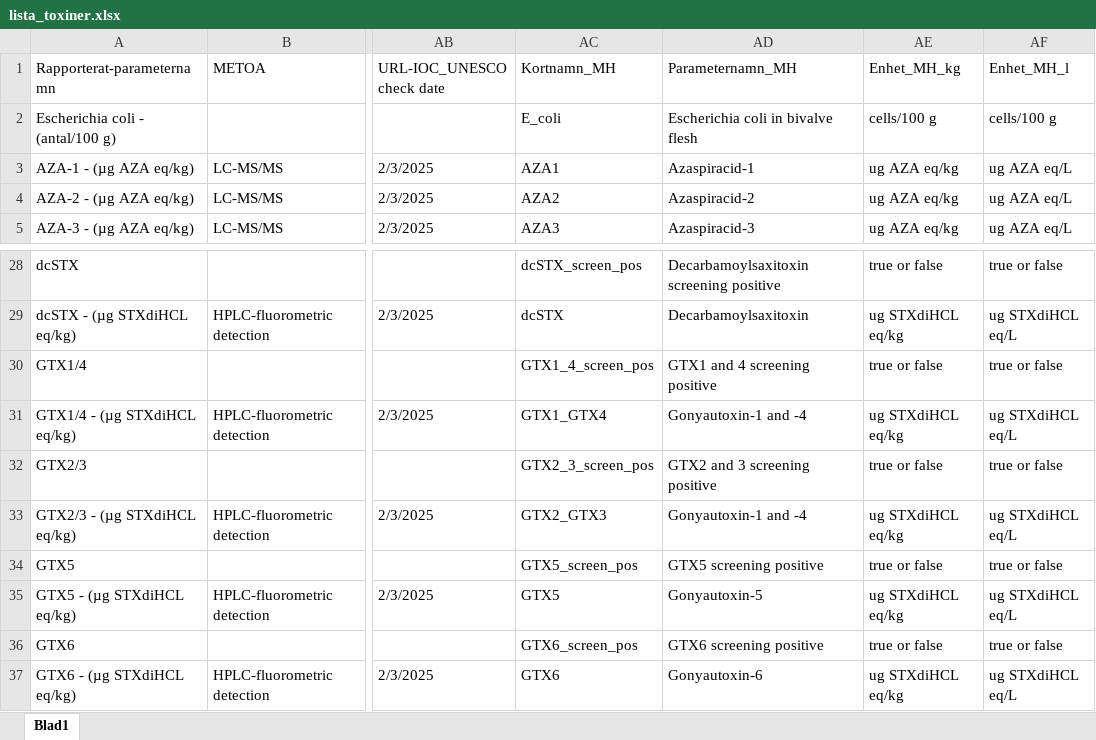
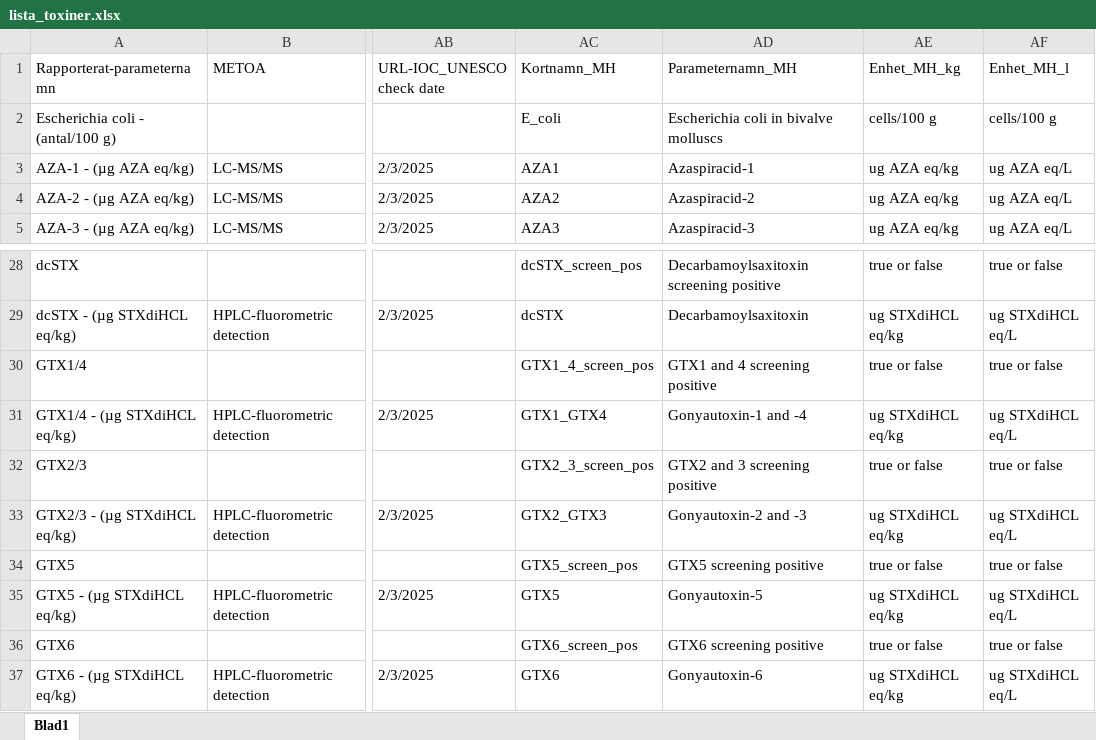
Before and after one commit to nodc-sweden/SLV-Biotoxin-Validator-App, an Excel workbook: config/lista_toxiner.xlsx, sheet Blad1, drawn as a sheet; only a part is shown, gaps mark what is left out; values as stored, in another font and other column widths than the file's, no cell formats; the diff names each change by its address in the sheet, - before the commit and + after, or states it on an @@ line.

Commit message:
E.coli

```diff
--- a/config/lista_toxiner.xlsx (sheet Blad1)
+++ b/config/lista_toxiner.xlsx (sheet Blad1)
-AD2 (Parameternamn_MH): Escherichia coli in bivalve flesh
+AD2 (Parameternamn_MH): Escherichia coli in bivalve molluscs
-AD33 (Parameternamn_MH): Gonyautoxin-1 and -4
+AD33 (Parameternamn_MH): Gonyautoxin-2 and -3
```
Also changed, not shown: cell formats.
